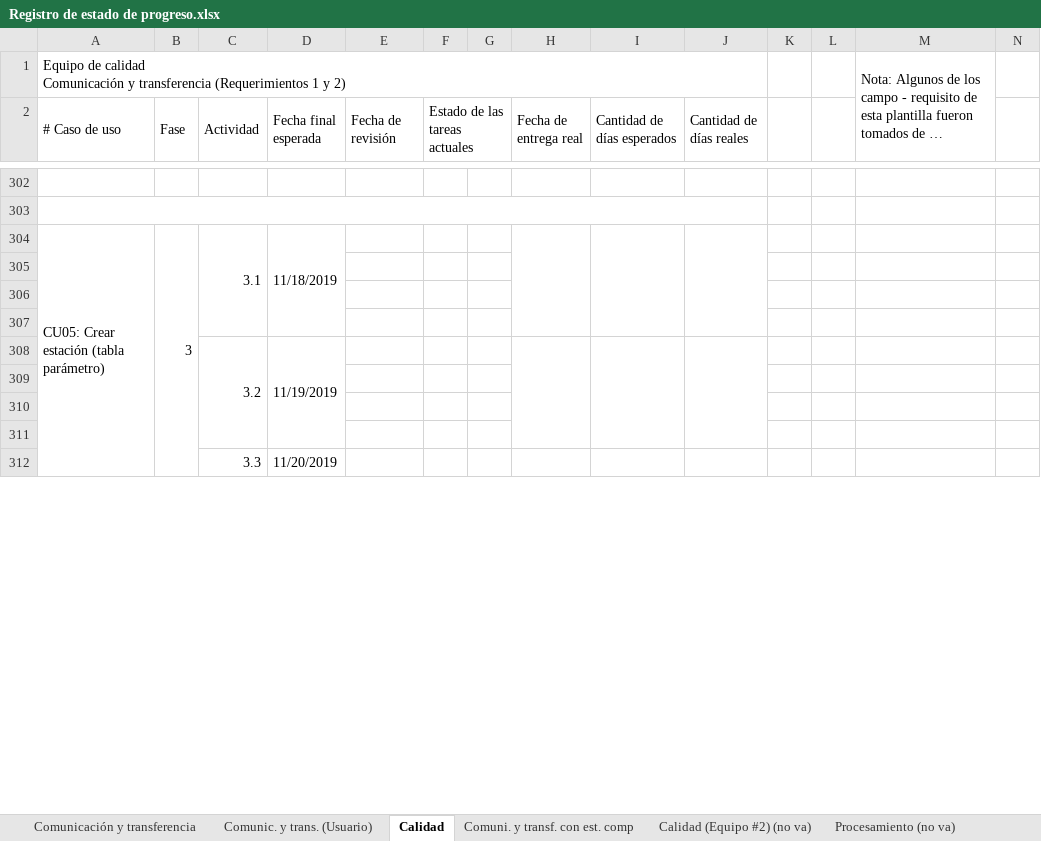
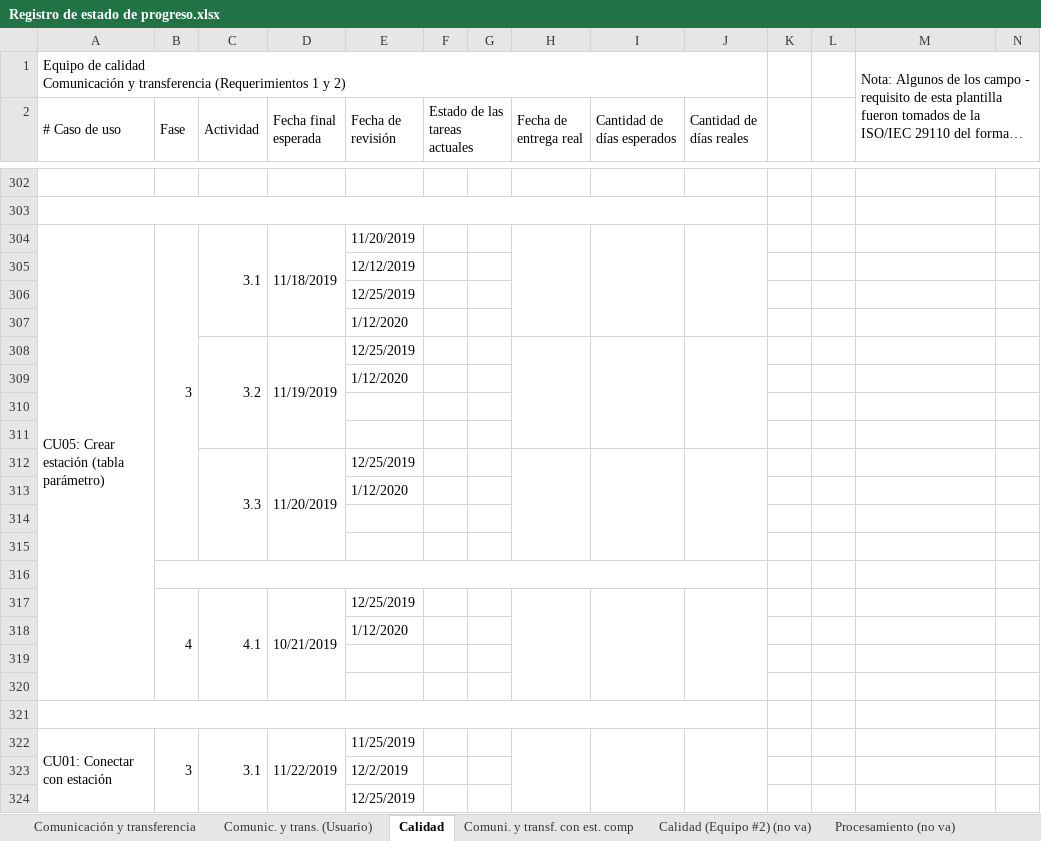
Before and after one commit to cristianpazu/Proyecto-Sanambiente, an Excel workbook: Documentos para el proyecto de Sanambiente/Registro de estado de progreso.xlsx, sheet Calidad, drawn as a sheet; only a part is shown, gaps mark what is left out; long unchanged cells end in …; values as stored, in another font and other column widths than the file's, no cell formats; removed rows and columns are numbered as before the commit, all else as after; the diff covers the shown part only; the diff names each change by its address in the sheet, - before the commit and + after, or states it on an @@ line.

Commit message:
Update Registro de estado de progreso.xlsx
se actualizo las fechas de entregas de ciertas actividades

```diff
--- a/Documentos para el proyecto de Sanambiente/Registro de estado de progreso.xlsx (sheet Calidad)
+++ b/Documentos para el proyecto de Sanambiente/Registro de estado de progreso.xlsx (sheet Calidad)
-M1:M6 merged
+M1:N6 merged
-A304:A320 merged
+A304:A320 merged
-B304:B315 merged
+B304:B315 merged
-C304:C307 merged
+C304:C307 merged
-D304:D307 merged
+D304:D307 merged
-E304 (Fecha de revisión): (empty)
+E304 (Fecha de revisión): 11/20/2019
-H304:H307 merged
+H304:H307 merged
-I304:I307 merged
+I304:I307 merged
-J304:J307 merged
+J304:J307 merged
+row 305:  |  |  |  | 12/12/2019
+row 306:  |  |  |  | 12/25/2019
+row 307:  |  |  |  | 1/12/2020
+row 308:  |  | 3.2 | 11/19/2019 | 12/25/2019
+row 309:  |  |  |  | 1/12/2020
+row 310: (empty)
+row 311: (empty)
+row 312:  |  | 3.3 | 11/20/2019 | 12/25/2019
+row 313:  |  |  |  | 1/12/2020
+B316:J316 merged
-row 308:  |  | 3.2 | 11/19/2019
+row 317:  | 4 | 4.1 | 10/21/2019 | 12/25/2019
+row 318:  |  |  |  | 1/12/2020
+A321:J321 merged
-row 312:  |  | 3.3 | 11/20/2019
+row 322: CU01: Conectar con estación | 3 | 3.1 | 11/22/2019 | 11/25/2019
+row 323:  |  |  |  | 12/2/2019
+row 324:  |  |  |  | 12/25/2019
```
Also changed, not shown: 18 added rows, 30 removed rows, 41 edited cells and merged cells elsewhere in this sheet, cell formats.
